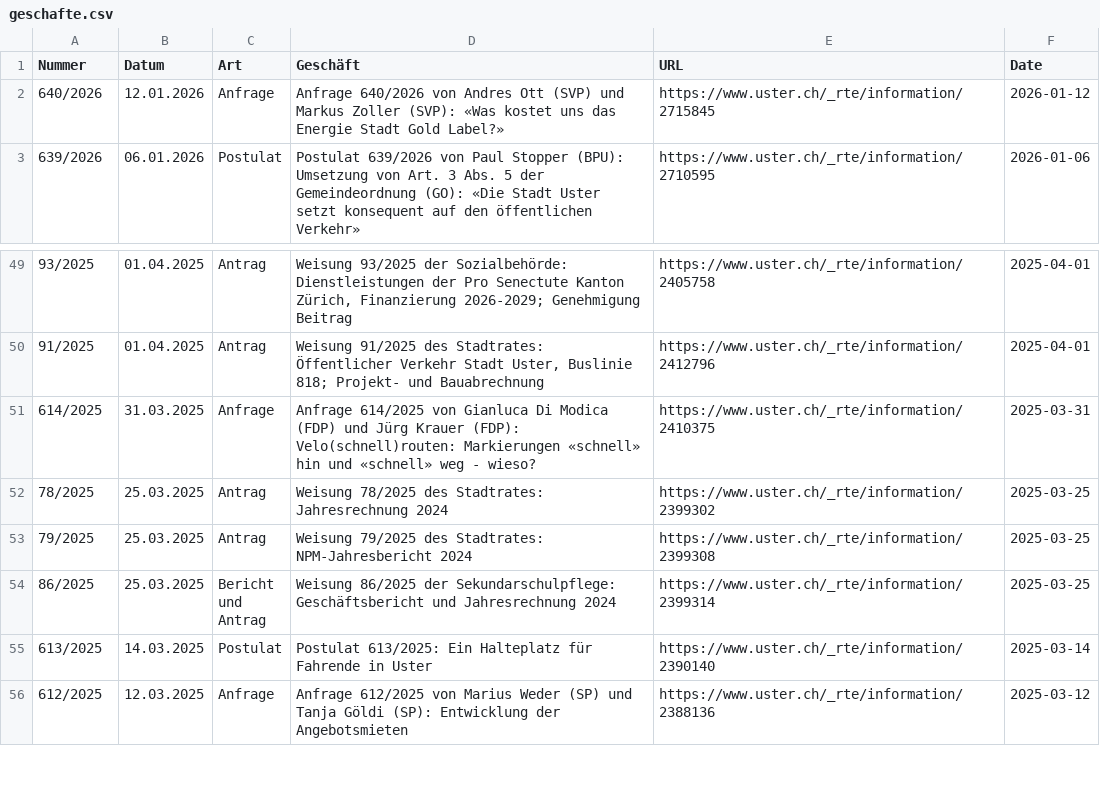
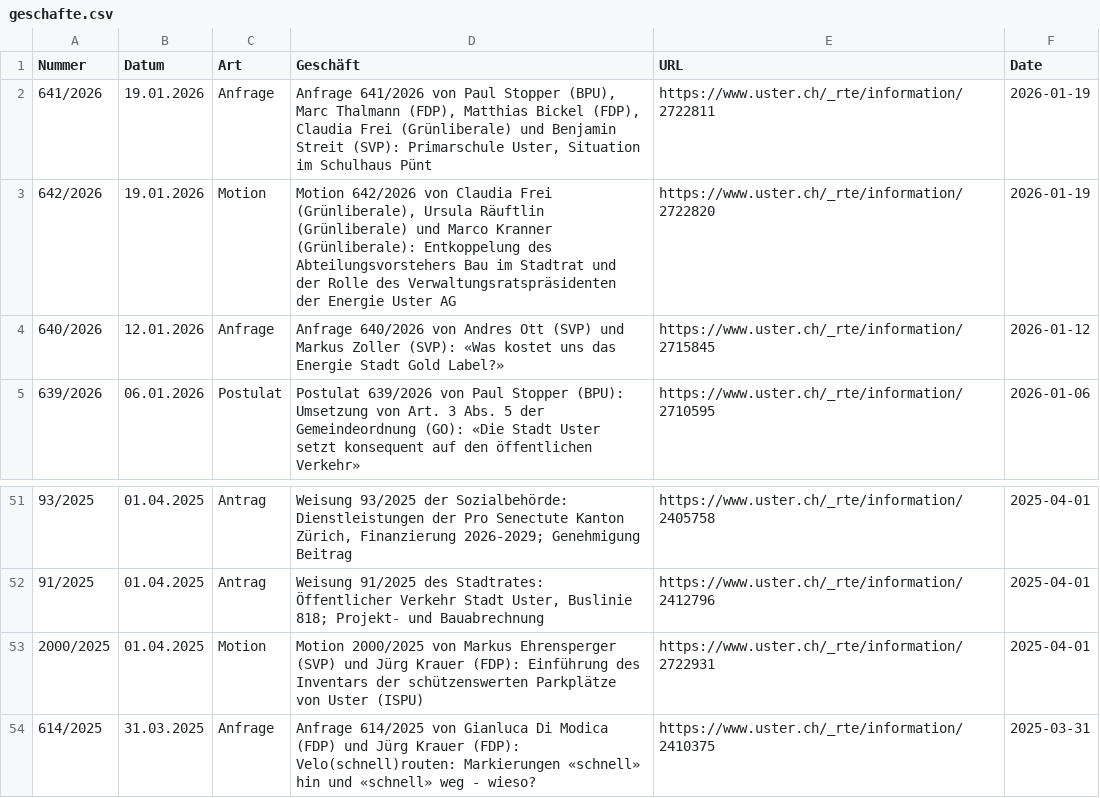
Before and after one commit to data-socialthink/politik-uster, a CSV file: geschafte.csv, drawn as a sheet; only a part is shown, gaps mark what is left out; the shorter side is filled out with more unchanged rows.

Commit message:
Update: 2026-01-21 02:05:04

```diff
--- a/geschafte.csv
+++ b/geschafte.csv
@@ -1,2 +1,4 @@
 "Nummer","Datum","Art","Geschäft","URL","Date"
+"641/2026","19.01.2026","Anfrage","Anfrage 641/2026 von Paul Stopper (BPU), Marc Thalmann (FDP), Matthias Bickel (FDP), Claudia Frei (Grünliberale) und Benjamin Streit (SVP): Primarschule Uster, Situation im Schulhaus Pünt","https://www.uster.ch/_rte/information/2722811","2026-01-19"
+"642/2026","19.01.2026","Motion","Motion 642/2026 von Claudia Frei (Grünliberale), Ursula Räuftlin (Grünliberale) und Marco Kranner (Grünliberale): Entkoppelung des Abteilungsvorstehers Bau im Stadtrat und der Rolle des Verwaltungsratspräsidenten der Energie Uster AG","https://www.uster.ch/_rte/information/2722820","2026-01-19"
 "640/2026","12.01.2026","Anfrage","Anfrage 640/2026 von Andres Ott (SVP) und Markus Zoller (SVP): «Was kostet uns das Energie Stadt Gold Label?»","https://www.uster.ch/_rte/information/2715845","2026-01-12"
@@ -50,2 +52,3 @@
 "91/2025","01.04.2025","Antrag","Weisung 91/2025 des Stadtrates: Öffentlicher Verkehr Stadt Uster, Buslinie 818; Projekt- und Bauabrechnung","https://www.uster.ch/_rte/information/2412796","2025-04-01"
+"2000/2025","01.04.2025","Motion","Motion 2000/2025 von Markus Ehrensperger (SVP) und Jürg Krauer (FDP): Einführung des Inventars der schützenswerten Parkplätze von Uster (ISPU)","https://www.uster.ch/_rte/information/2722931","2025-04-01"
 "614/2025","31.03.2025","Anfrage","Anfrage 614/2025 von Gianluca Di Modica (FDP) und Jürg Krauer (FDP): Velo(schnell)routen: Markierungen «schnell» hin und «schnell» weg - wieso?","https://www.uster.ch/_rte/information/2410375","2025-03-31"
```
